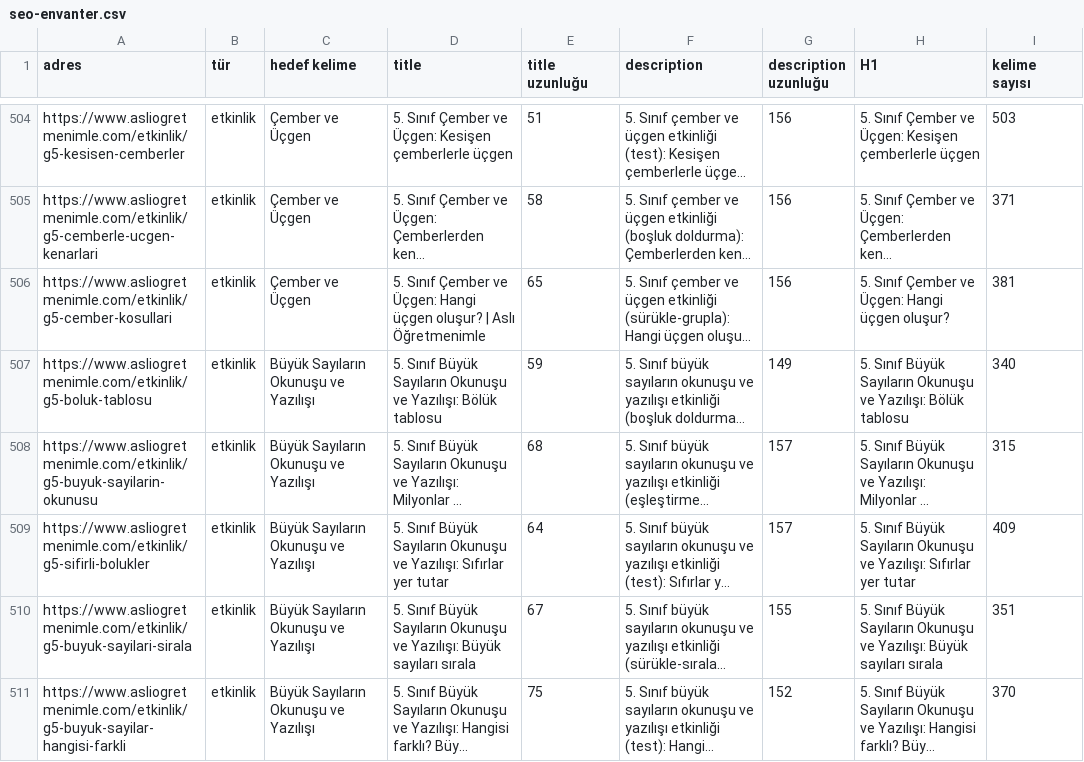
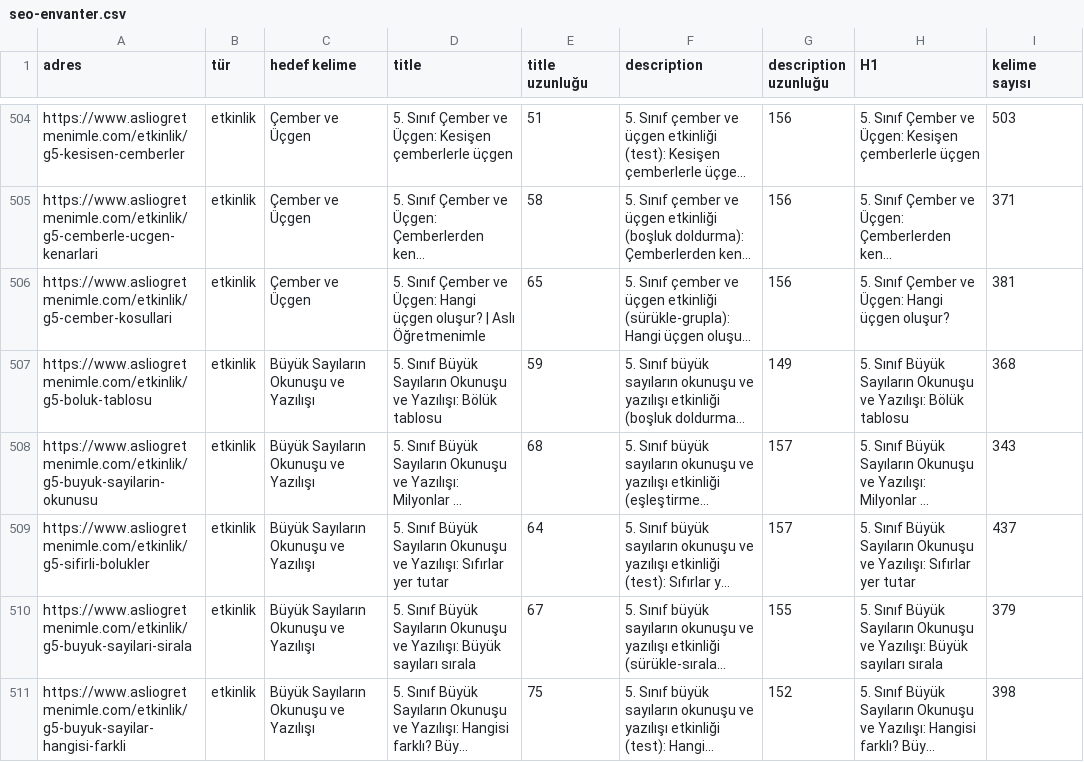
Before and after one commit to asliogretmenimle/asli-ogretmenimle, a CSV file: docs/seo-envanter.csv, drawn as a sheet; only a part is shown, gaps mark what is left out; long unchanged cells end in …; the diff covers the shown part only; the diff names each change by its address in the sheet, - before the commit and + after, or states it on an @@ line.

```diff
--- a/docs/seo-envanter.csv
+++ b/docs/seo-envanter.csv
-I507 (kelime sayısı): 340
+I507 (kelime sayısı): 368
-I508 (kelime sayısı): 315
+I508 (kelime sayısı): 343
-I509 (kelime sayısı): 409
+I509 (kelime sayısı): 437
-I510 (kelime sayısı): 351
+I510 (kelime sayısı): 379
-I511 (kelime sayısı): 370
+I511 (kelime sayısı): 398
```
Also changed, not shown: 4 added rows and 35 edited cells elsewhere in this file, 23 other files.
